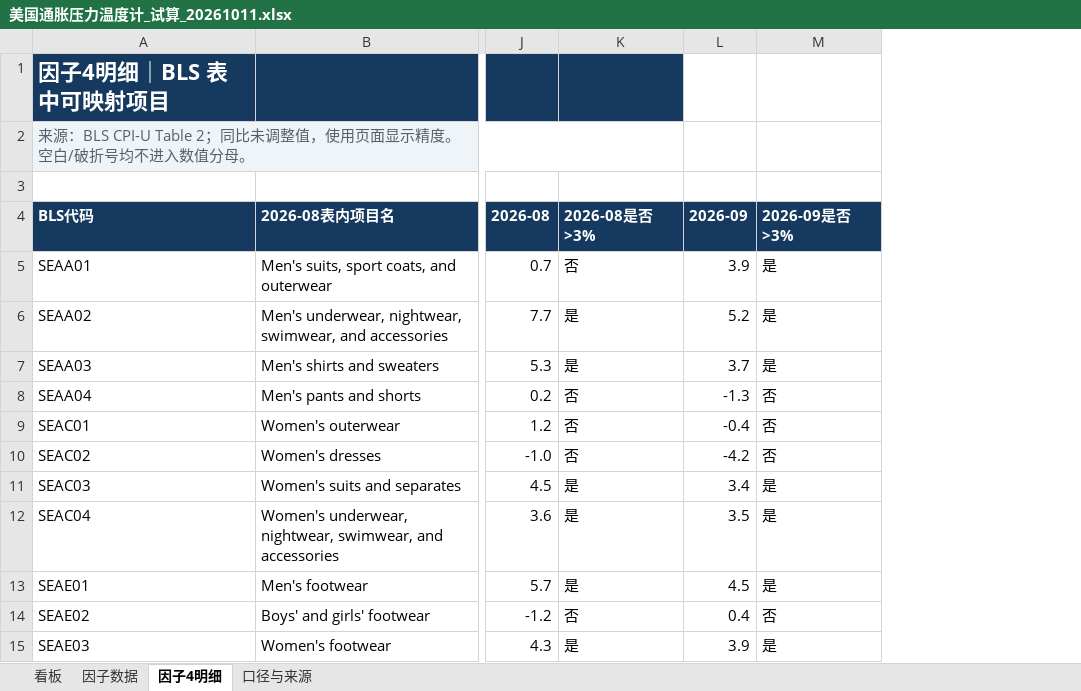
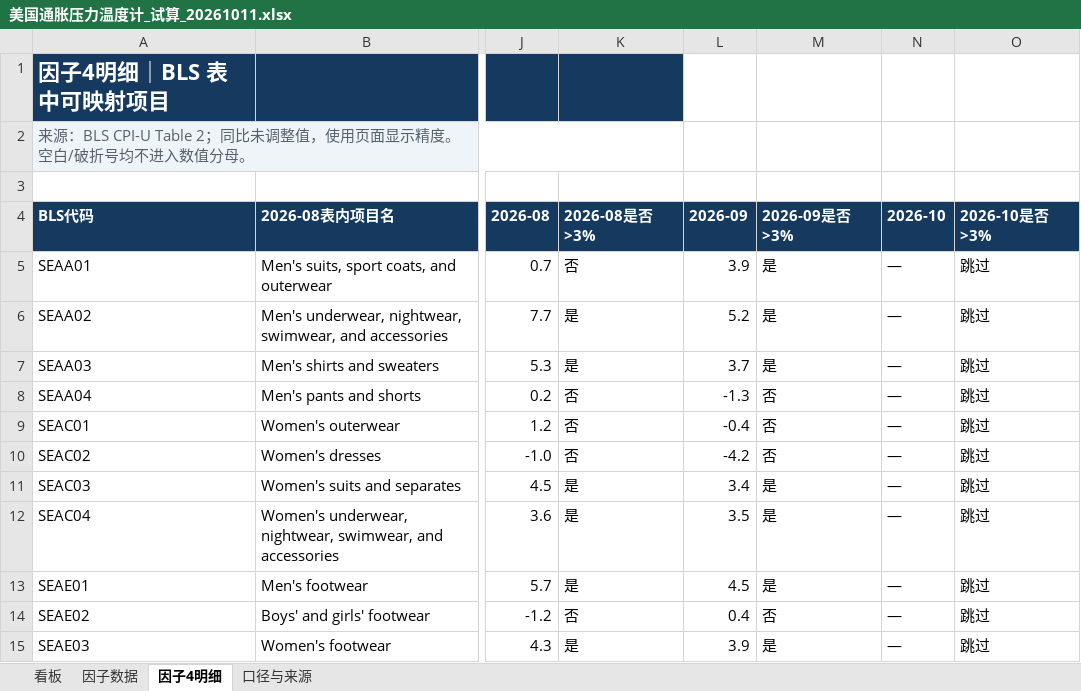
Before and after one commit to marvinbai303-ops/workspace, an Excel workbook: 产业趋势研究&选股/美国通胀压力温度计/美国通胀压力温度计_试算_20261011.xlsx, sheet 因子4明细, drawn as a sheet; only a part is shown, gaps mark what is left out; values as stored, in another font and other column widths than the file's, no borders; the diff names each change by its address in the sheet, - before the commit and + after, or states it on an @@ line.

```diff
--- a/产业趋势研究&选股/美国通胀压力温度计/美国通胀压力温度计_试算_20261011.xlsx (sheet 因子4明细)
+++ b/产业趋势研究&选股/美国通胀压力温度计/美国通胀压力温度计_试算_20261011.xlsx (sheet 因子4明细)
+column N (2026-10), rows 5-15: all —
+column O (2026-10是否>3%), rows 5-15: all 跳过
```
Also changed, not shown: sheet 看板, sheet 因子数据, sheet 口径与来源, formulas that keep their value, 产业趋势研究&选股/君君美债利率模型_自动刷新/output/君君美债利率模型_最新.xlsx, 23 other files.
